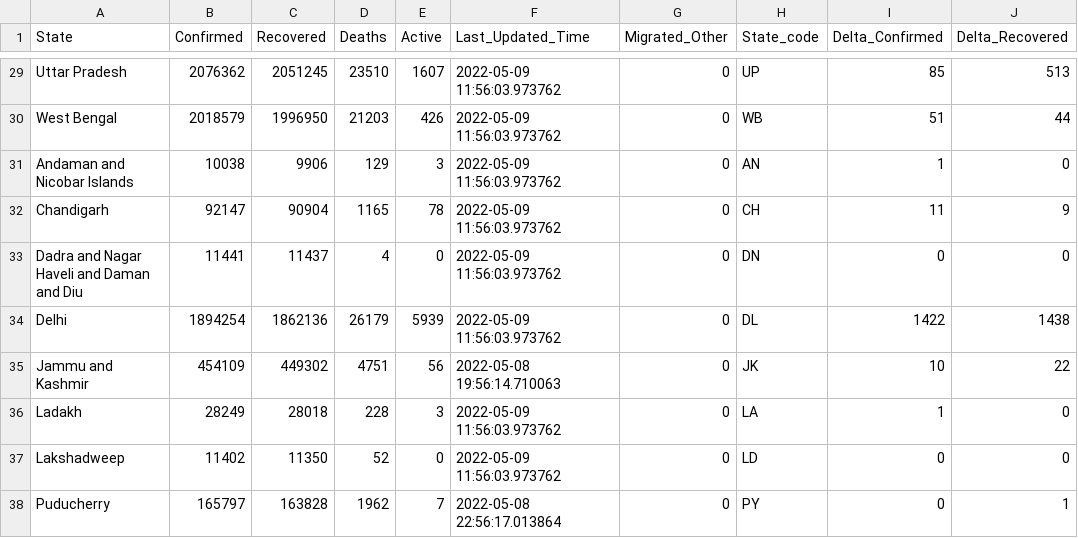
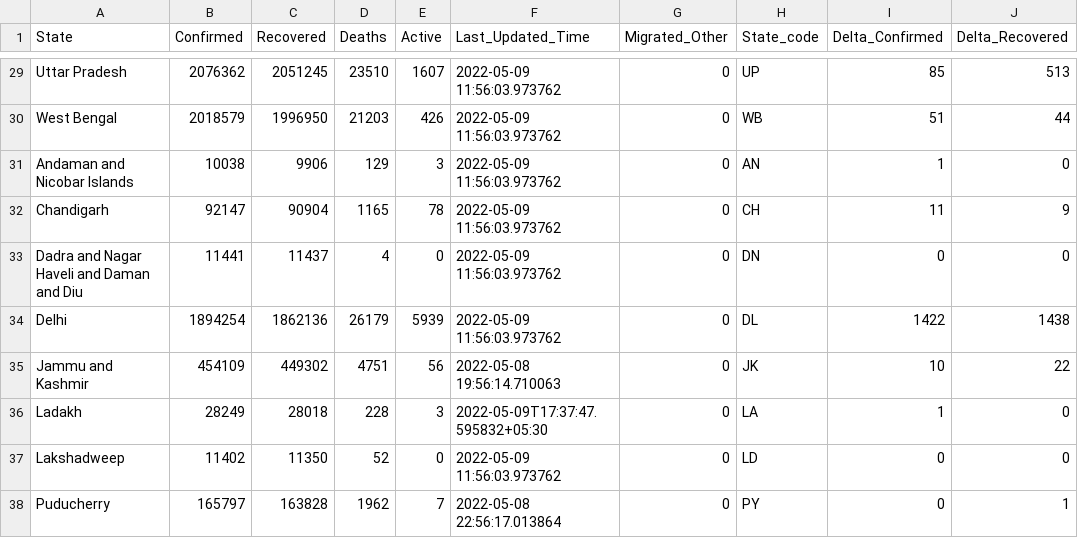
Before and after one commit to incovid19/data, a CSV file: csv/latest/state_wise.csv, drawn as a sheet; only a part is shown, gaps mark what is left out; the diff names each change by its address in the sheet, - before the commit and + after, or states it on an @@ line.

```diff
--- a/csv/latest/state_wise.csv
+++ b/csv/latest/state_wise.csv
-F36 (Last_Updated_Time): 2022-05-09 11:56:03.973762
+F36 (Last_Updated_Time): 2022-05-09T17:37:47.595832+05:30
```
Also changed, not shown: csv/latest/district_wise.csv, csv/latest/state_wise_daily.csv, 6 other files.
